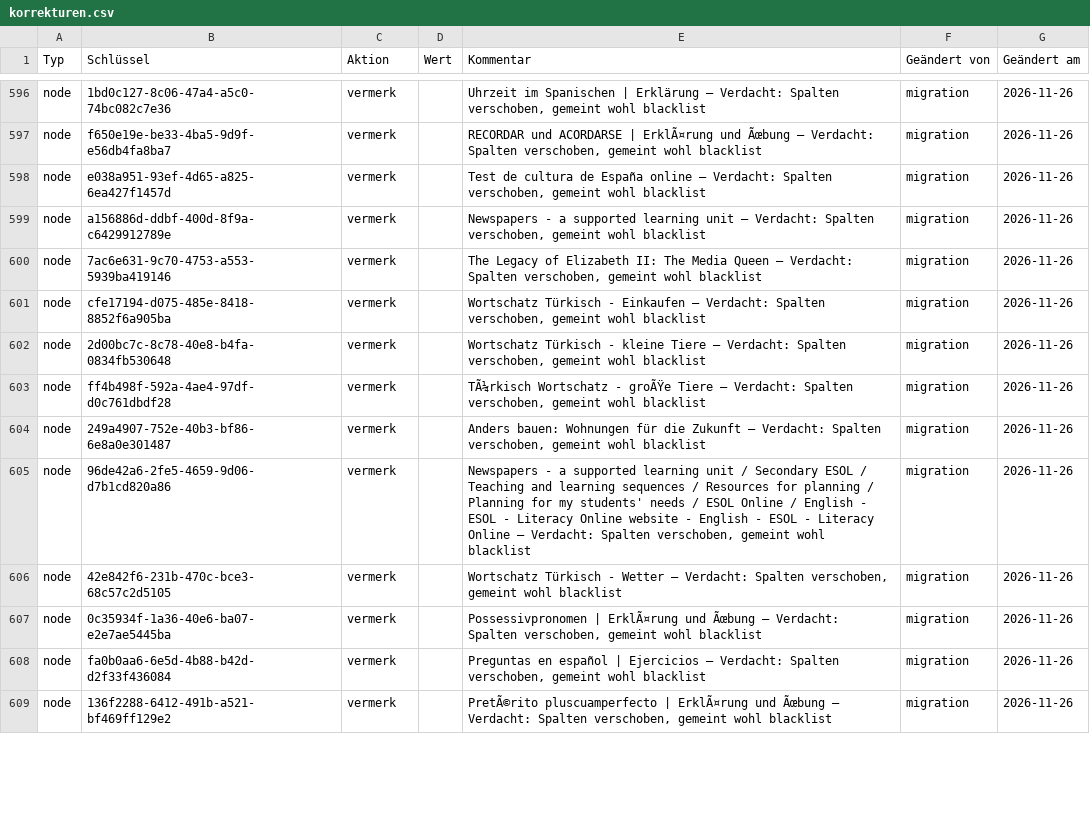
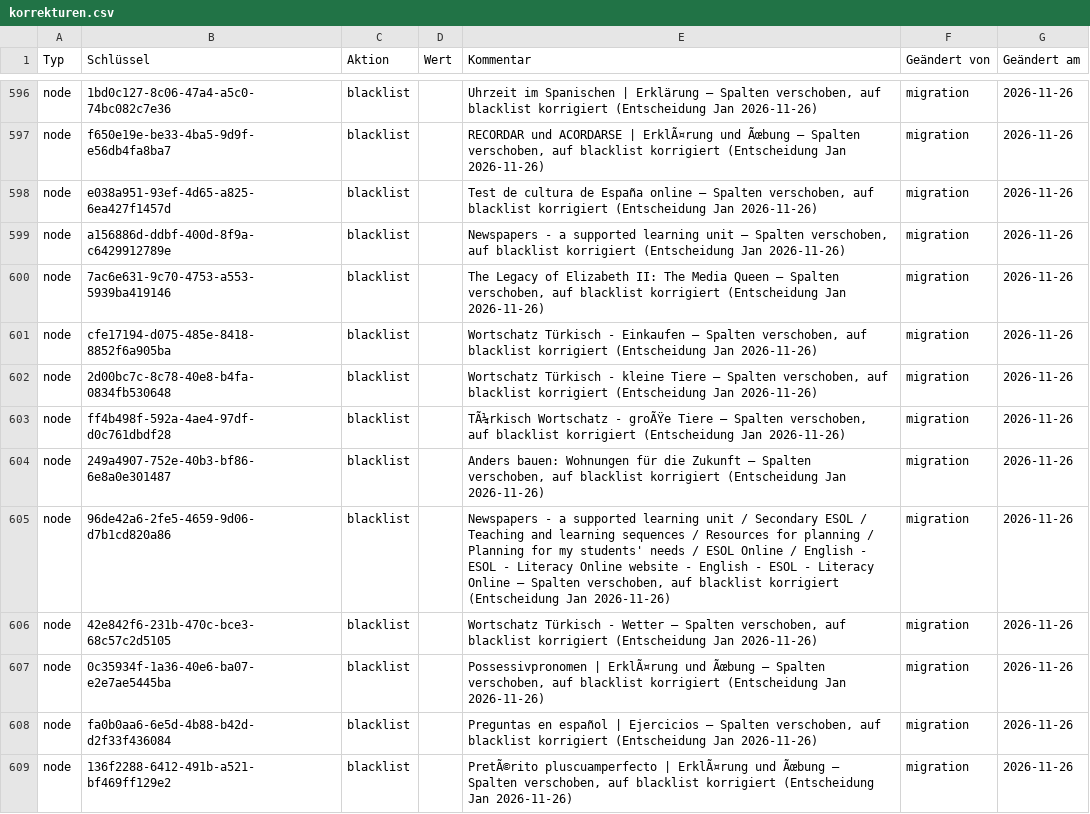
Before and after one commit to janschachtschabel/quellenpanel, a CSV file: profiles/wlo/daten/korrekturen.csv, drawn as a sheet; only a part is shown, gaps mark what is left out; the diff covers the shown part only; the diff names each change by its address in the sheet, - before the commit and + after, or states it on an @@ line.

```diff
--- a/profiles/wlo/daten/korrekturen.csv
+++ b/profiles/wlo/daten/korrekturen.csv
-C596:C609 (Aktion): vermerk
+C596:C609 (Aktion): blacklist
-E596 (Kommentar): …Erklärung – Verdacht: Spalten verschoben, gemeint wohl blacklist
+E596 (Kommentar): …Erklärung – Spalten verschoben, auf blacklist korrigiert (Entscheidung Jan 2026-11-26)
-E597 (Kommentar): …Ãœbung – Verdacht: Spalten verschoben, gemeint wohl blacklist
+E597 (Kommentar): …Ãœbung – Spalten verschoben, auf blacklist korrigiert (Entscheidung Jan 2026-11-26)
-E598 (Kommentar): …online – Verdacht: Spalten verschoben, gemeint wohl blacklist
+E598 (Kommentar): …online – Spalten verschoben, auf blacklist korrigiert (Entscheidung Jan 2026-11-26)
-E599 (Kommentar): …unit – Verdacht: Spalten verschoben, gemeint wohl blacklist
+E599 (Kommentar): …unit – Spalten verschoben, auf blacklist korrigiert (Entscheidung Jan 2026-11-26)
-E600 (Kommentar): …Queen – Verdacht: Spalten verschoben, gemeint wohl blacklist
+E600 (Kommentar): …Queen – Spalten verschoben, auf blacklist korrigiert (Entscheidung Jan 2026-11-26)
-E601 (Kommentar): …Einkaufen – Verdacht: Spalten verschoben, gemeint wohl blacklist
+E601 (Kommentar): …Einkaufen – Spalten verschoben, auf blacklist korrigiert (Entscheidung Jan 2026-11-26)
-E602 (Kommentar): …Tiere – Verdacht: Spalten verschoben, gemeint wohl blacklist
+E602 (Kommentar): …Tiere – Spalten verschoben, auf blacklist korrigiert (Entscheidung Jan 2026-11-26)
-E603 (Kommentar): …Tiere – Verdacht: Spalten verschoben, gemeint wohl blacklist
+E603 (Kommentar): …Tiere – Spalten verschoben, auf blacklist korrigiert (Entscheidung Jan 2026-11-26)
-E604 (Kommentar): …Zukunft – Verdacht: Spalten verschoben, gemeint wohl blacklist
+E604 (Kommentar): …Zukunft – Spalten verschoben, auf blacklist korrigiert (Entscheidung Jan 2026-11-26)
-E605 (Kommentar): …Online – Verdacht: Spalten verschoben, gemeint wohl blacklist
+E605 (Kommentar): …Online – Spalten verschoben, auf blacklist korrigiert (Entscheidung Jan 2026-11-26)
-E606 (Kommentar): …Wetter – Verdacht: Spalten verschoben, gemeint wohl blacklist
+E606 (Kommentar): …Wetter – Spalten verschoben, auf blacklist korrigiert (Entscheidung Jan 2026-11-26)
-E607 (Kommentar): …Ãœbung – Verdacht: Spalten verschoben, gemeint wohl blacklist
+E607 (Kommentar): …Ãœbung – Spalten verschoben, auf blacklist korrigiert (Entscheidung Jan 2026-11-26)
-E608 (Kommentar): …Ejercicios – Verdacht: Spalten verschoben, gemeint wohl blacklist
+E608 (Kommentar): …Ejercicios – Spalten verschoben, auf blacklist korrigiert (Entscheidung Jan 2026-11-26)
-E609 (Kommentar): …Ãœbung – Verdacht: Spalten verschoben, gemeint wohl blacklist
+E609 (Kommentar): …Ãœbung – Spalten verschoben, auf blacklist korrigiert (Entscheidung Jan 2026-11-26)
```
Also changed, not shown: 128 edited cells elsewhere in this file, 2 other files.
